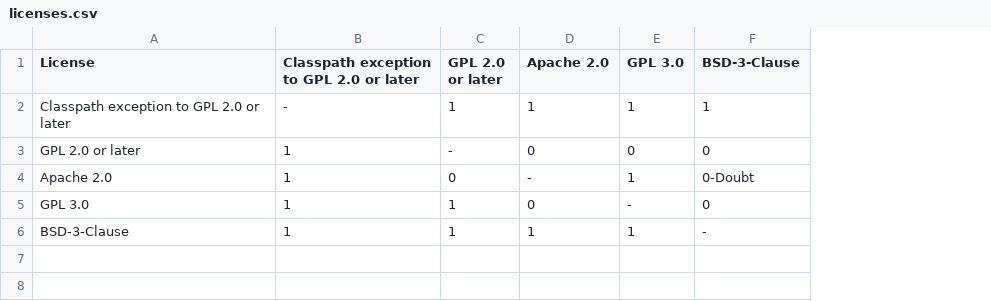
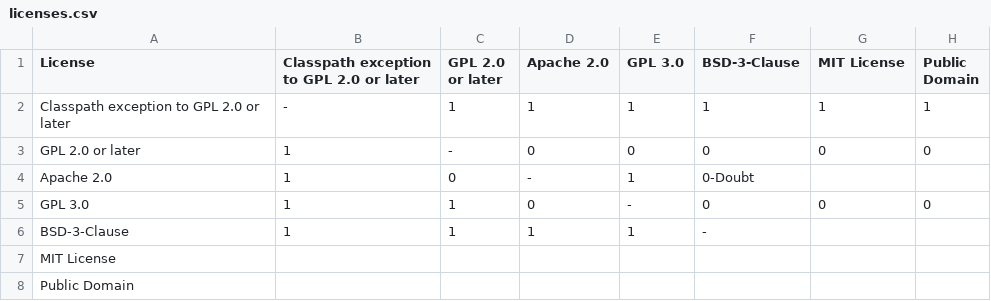
Before and after one commit to endocode/LCV-CM, a CSV file: licenses.csv, drawn as a sheet; the diff names each change by its address in the sheet, - before the commit and + after, or states it on an @@ line.

```diff
--- a/licenses.csv
+++ b/licenses.csv
+column G (MIT License), rows 2-5: 1 | 0 |  | 0
+column H (Public Domain), rows 2-5: 1 | 0 |  | 0
+row 7: MIT License
+row 8: Public Domain
```
Also changed, not shown: 4 other files.
